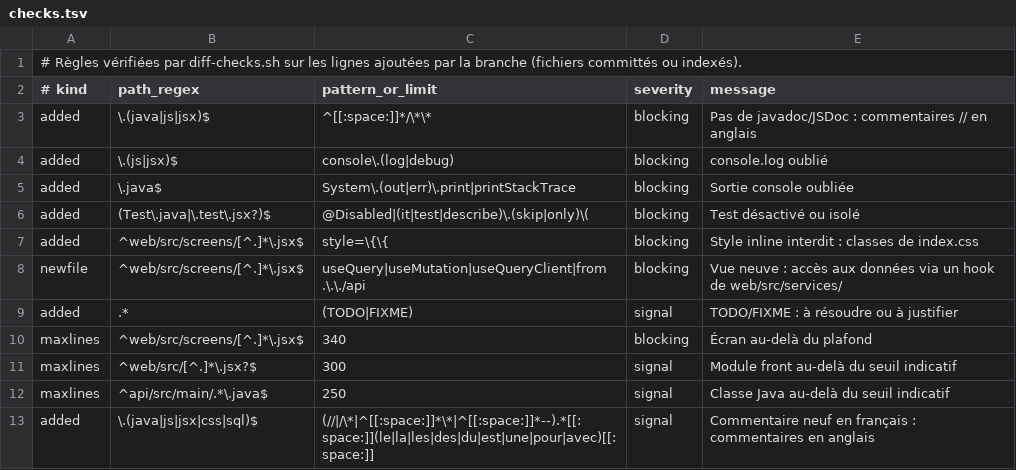
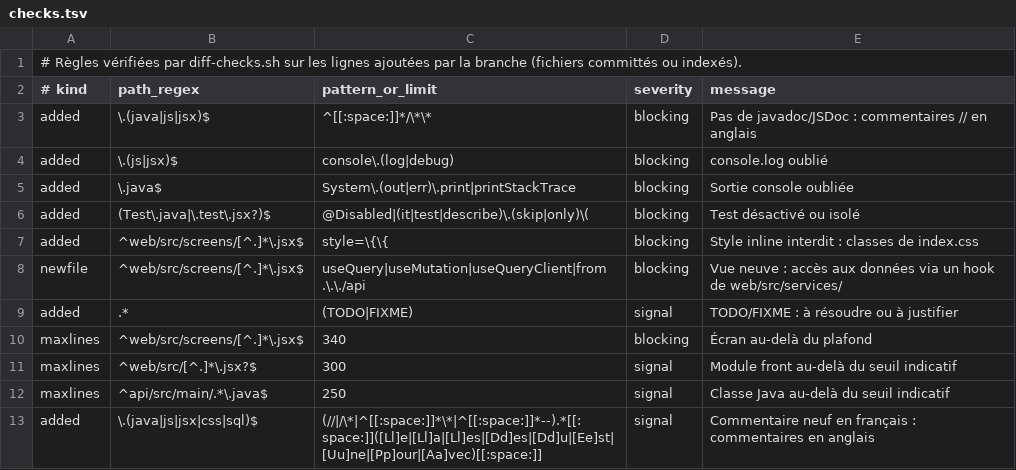
Before and after one commit to Thomas-D40/baby-follow-up, a TSV file: .claude/conventions/checks.tsv, drawn as a sheet.

```diff
--- a/.claude/conventions/checks.tsv
+++ b/.claude/conventions/checks.tsv
@@ -12,2 +12,2 @@ maxlines	^web/src/[^.]*\.jsx?$	300	signal	Module front au-delà du seuil indicat
 maxlines	^api/src/main/.*\.java$	250	signal	Classe Java au-delà du seuil indicatif
-added	\.(java|js|jsx|css|sql)$	(//|/\*|^[[:space:]]*\*|^[[:space:]]*--).*[[:space:]](le|la|les|des|du|est|une|pour|avec)[[:space:]]	signal	Commentaire neuf en français : commentaires en anglais
+added	\.(java|js|jsx|css|sql)$	(//|/\*|^[[:space:]]*\*|^[[:space:]]*--).*[[:space:]]([Ll]e|[Ll]a|[Ll]es|[Dd]es|[Dd]u|[Ee]st|[Uu]ne|[Pp]our|[Aa]vec)[[:space:]]	signal	Commentaire neuf en français : commentaires en anglais
```
Also changed, not shown: 1 other file.
